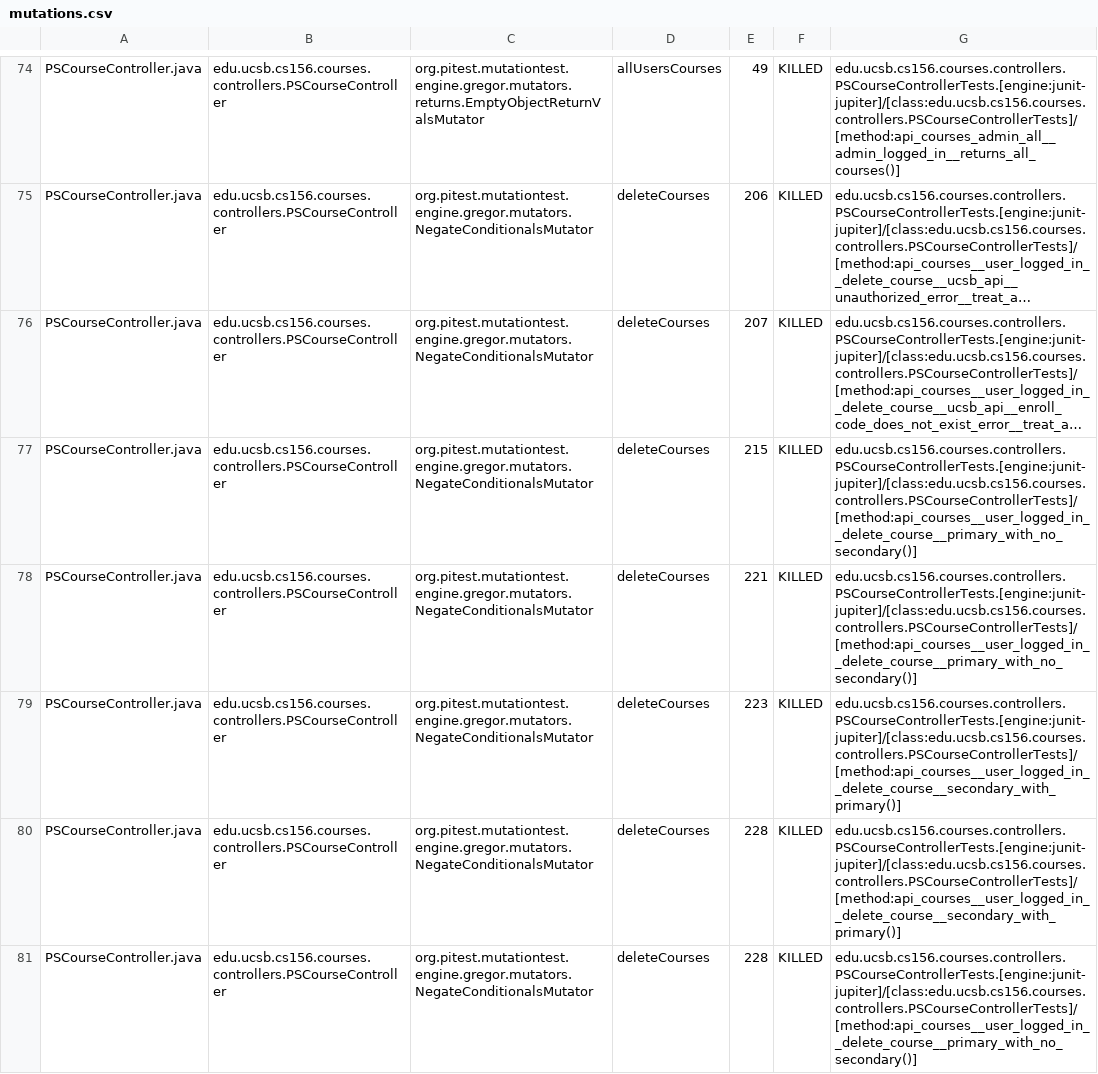
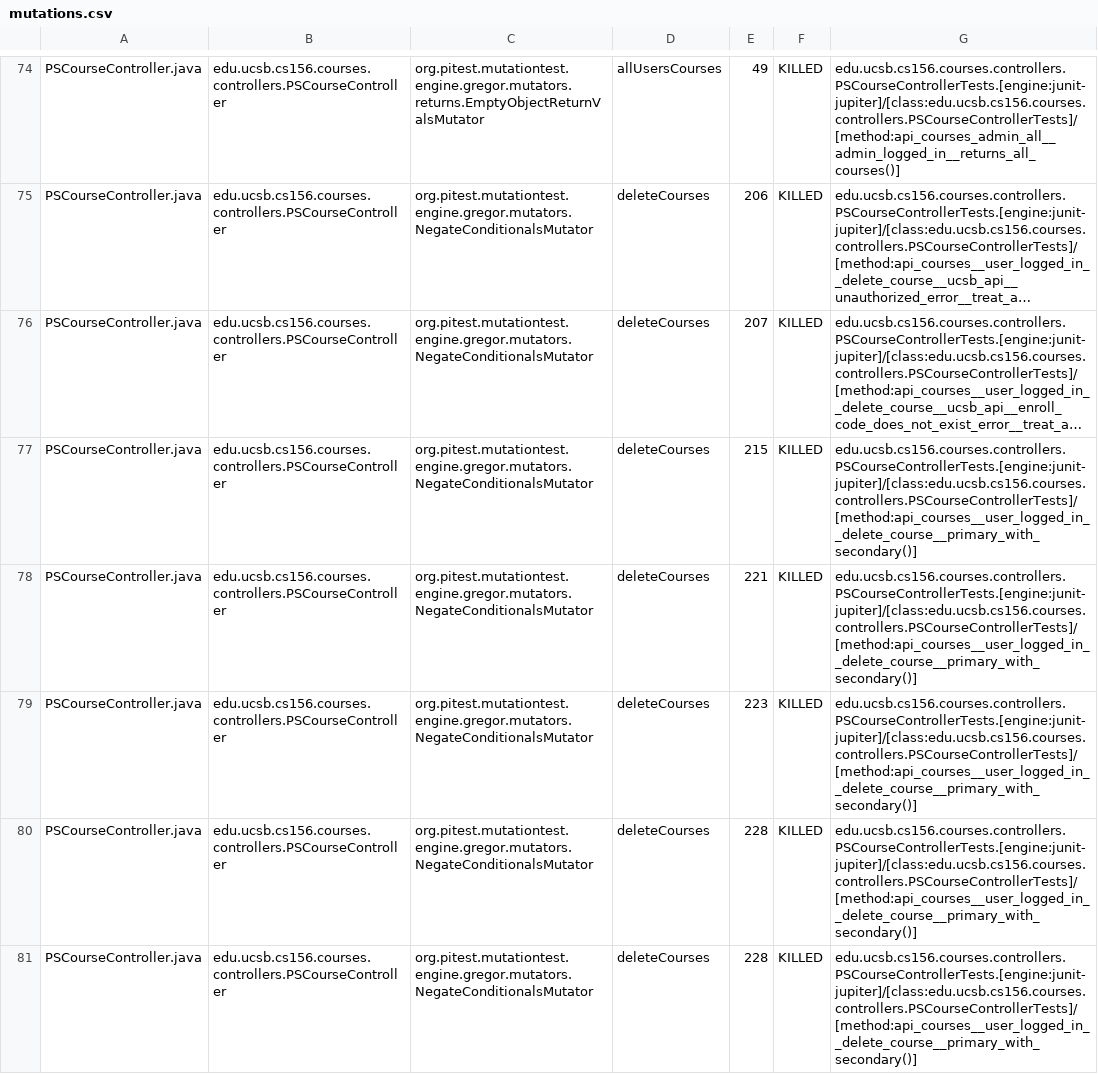
Before and after one commit to ucsb-cs156-f24/proj-courses-f24-02, a CSV file: prs/36/pitest/mutations.csv, drawn as a sheet; only a part is shown, gaps mark what is left out; long unchanged cells end in …; the diff covers the shown part only; the diff names each change by its address in the sheet, - before the commit and + after, or states it on an @@ line.

Commit message:
Deploying to gh-pages from @ ucsb-cs156-f24/proj-courses-f24-02@e70396dfff919f73dd67cf1a52452dc4993e0de1 🚀

```diff
--- a/prs/36/pitest/mutations.csv
+++ b/prs/36/pitest/mutations.csv
-G77:G78: edu.ucsb.cs156.courses.controllers.PSCourseControllerTests.[engine:junit-jupiter]/[class:edu.ucsb.cs156.courses.controllers.PSCourseControllerTests]/[method:api_courses__user_logged_in__delete_course__primary_with_no_secondary()]
+G77:G78: edu.ucsb.cs156.courses.controllers.PSCourseControllerTests.[engine:junit-jupiter]/[class:edu.ucsb.cs156.courses.controllers.PSCourseControllerTests]/[method:api_courses__user_logged_in__delete_course__primary_with_secondary()]
-G79:G80: edu.ucsb.cs156.courses.controllers.PSCourseControllerTests.[engine:junit-jupiter]/[class:edu.ucsb.cs156.courses.controllers.PSCourseControllerTests]/[method:api_courses__user_logged_in__delete_course__secondary_with_primary()]
+G79:G80: edu.ucsb.cs156.courses.controllers.PSCourseControllerTests.[engine:junit-jupiter]/[class:edu.ucsb.cs156.courses.controllers.PSCourseControllerTests]/[method:api_courses__user_logged_in__delete_course__primary_with_secondary()]
-G81: edu.ucsb.cs156.courses.controllers.PSCourseControllerTests.[engine:junit-jupiter]/[class:edu.ucsb.cs156.courses.controllers.PSCourseControllerTests]/[method:api_courses__user_logged_in__delete_course__primary_with_no_secondary()]
+G81: edu.ucsb.cs156.courses.controllers.PSCourseControllerTests.[engine:junit-jupiter]/[class:edu.ucsb.cs156.courses.controllers.PSCourseControllerTests]/[method:api_courses__user_logged_in__delete_course__primary_with_secondary()]
```
Also changed, not shown: 44 edited cells elsewhere in this file, 38 other files.
